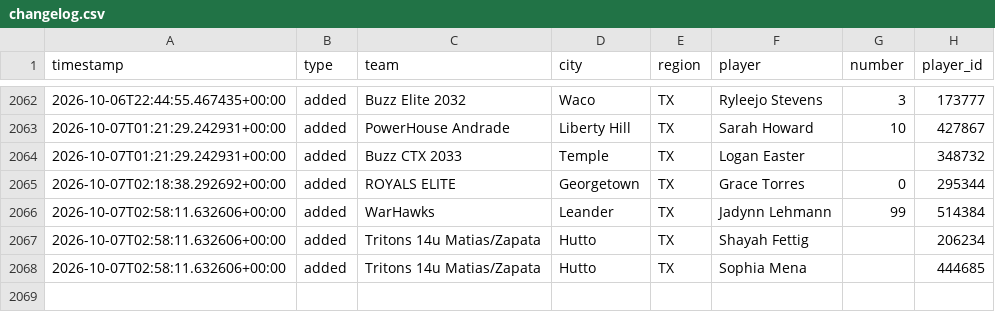
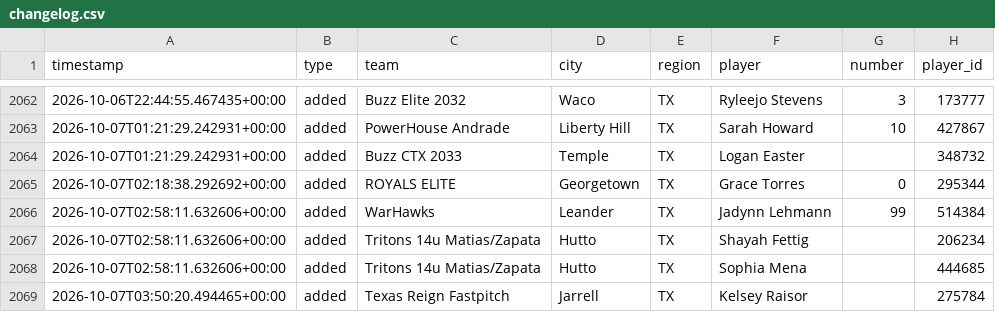
Before and after one commit to jeremiah9980/ncs-monitor, a CSV file: reports/changelog.csv, drawn as a sheet; only a part is shown, gaps mark what is left out.

```diff
--- a/reports/changelog.csv
+++ b/reports/changelog.csv
@@ -2068 +2068,2 @@ timestamp,type,team,city,region,player,number,player_id
 2026-10-07T02:58:11.632606+00:00,added,Tritons 14u Matias/Zapata,Hutto,TX,Sophia Mena,,444685
+2026-10-07T03:50:20.494465+00:00,added,Texas Reign Fastpitch,Jarrell,TX,Kelsey Raisor,,275784
```
Also changed, not shown: reports/team-list.csv, 4 other files.
